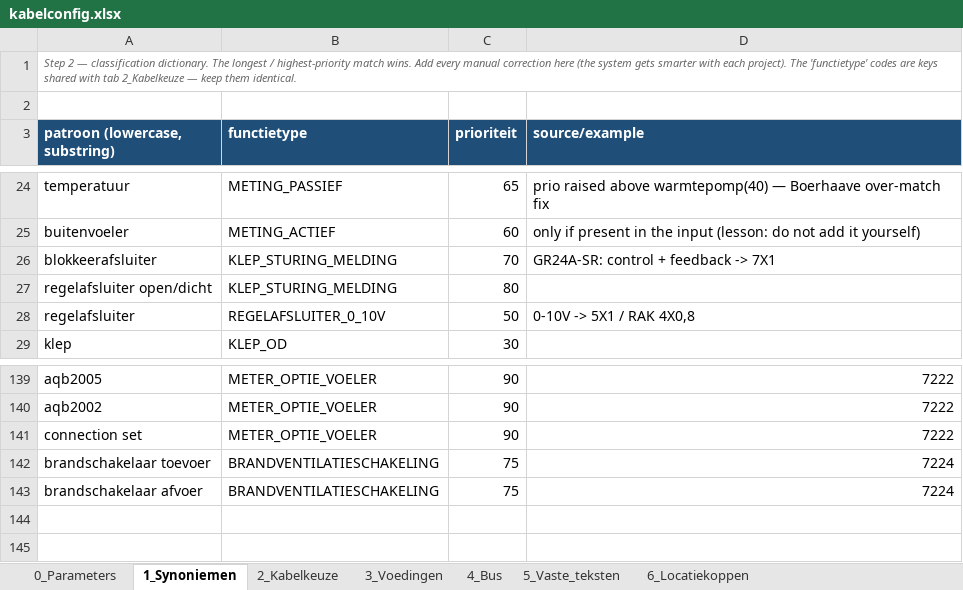
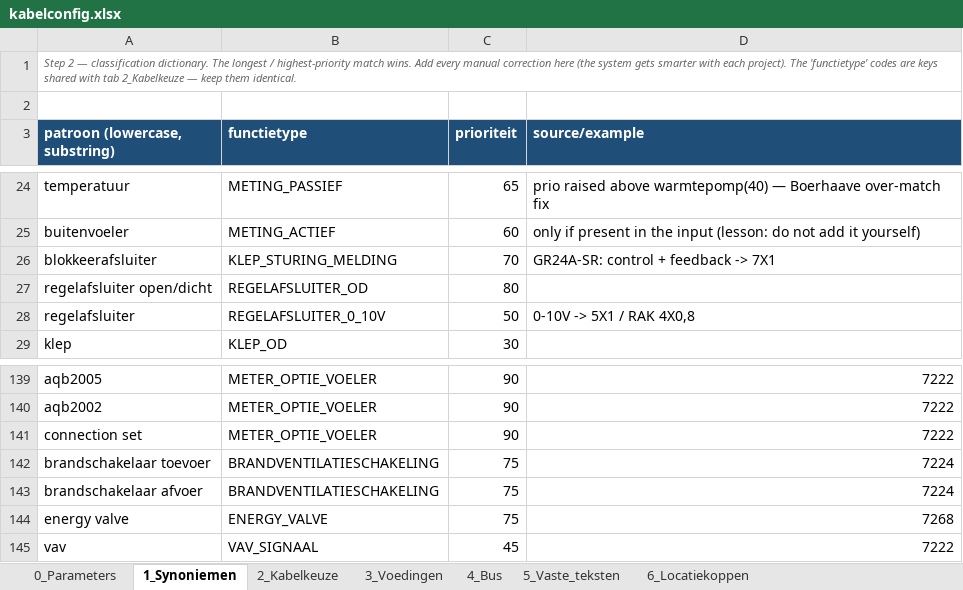
Before and after one commit to 01lauraa/io2cablev5, an Excel workbook: config/kabelconfig.xlsx, sheet 1_Synoniemen, drawn as a sheet; only a part is shown, gaps mark what is left out; values as stored, in another font and other column widths than the file's, no borders; the diff names each change by its address in the sheet, - before the commit and + after, or states it on an @@ line.

```diff
--- a/config/kabelconfig.xlsx (sheet 1_Synoniemen)
+++ b/config/kabelconfig.xlsx (sheet 1_Synoniemen)
-B27 (functietype): KLEP_STURING_MELDING
+B27 (functietype): REGELAFSLUITER_OD
+row 144: energy valve | ENERGY_VALVE | 75 | 7268
+row 145: vav | VAV_SIGNAAL | 45 | 7222
```
Also changed, not shown: sheet 2_Kabelkeuze, sheet 0_Parameters, inputs/tested/7268/header_map.xlsx, inputs/tested/7268/output/normalized_review.xlsx, 7 other files.
